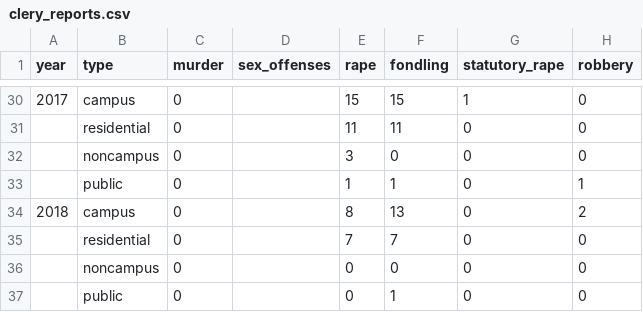
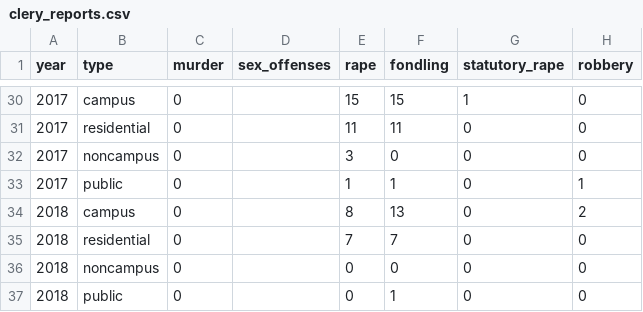
Before and after one commit to sneakers-the-rat/uoregon_clery_data, a CSV file: clery_reports.csv, drawn as a sheet; only a part is shown, gaps mark what is left out; the diff covers the shown part only; the diff names each change by its address in the sheet, - before the commit and + after, or states it on an @@ line.

Commit message:
completing years column

```diff
--- a/clery_reports.csv
+++ b/clery_reports.csv
-A31:A33 (year): (empty)
+A31:A33 (year): 2017
-A35:A37 (year): (empty)
+A35:A37 (year): 2018
```
Also changed, not shown: 21 edited cells elsewhere in this file.
